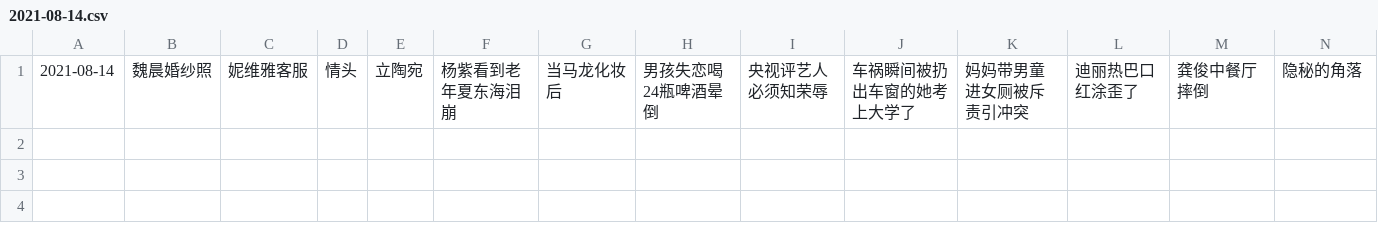
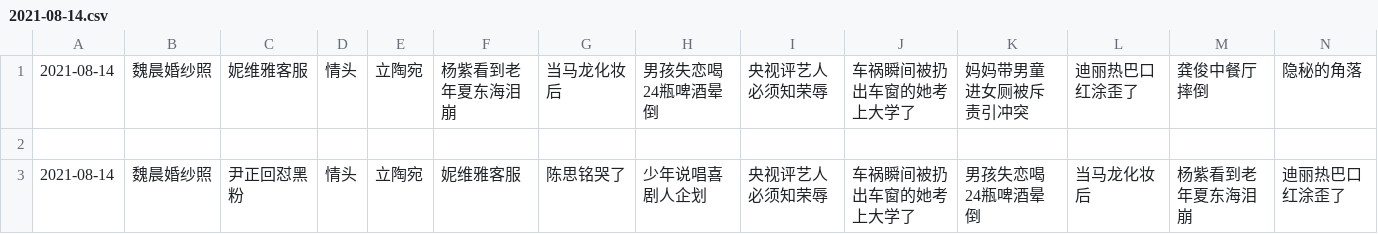
Before and after one commit to vmp65l3/weibo-hotrank, a CSV file: data/2021-08-14.csv, drawn as a sheet; only a part is shown; rows hold the shown columns only; the diff names each change by its address in the sheet, - before the commit and + after, or states it on an @@ line.

```diff
--- a/data/2021-08-14.csv
+++ b/data/2021-08-14.csv
+row 2: (empty)
+row 3: 2021-08-14 | 魏晨婚纱照 | 尹正回怼黑粉 | 情头 | 立陶宛 | 妮维雅客服 | 陈思铭哭了 | 少年说唱喜剧人企划 | 央视评艺人必须知荣辱 | 车祸瞬间被扔出车窗的她考上大学了 | 男孩失恋喝24瓶啤酒晕倒 | 当马龙化妆后 | 杨紫看到老年夏东海泪崩 | 迪丽热巴口红涂歪了
```
Also changed, not shown: 1 other file.
